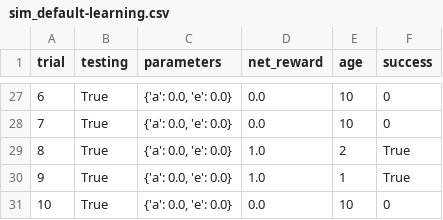
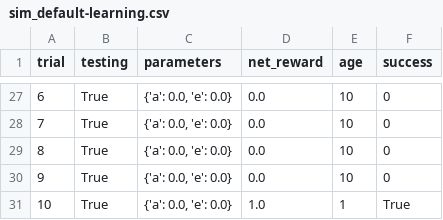
Before and after one commit to ResourceHog/POMDPCapstone, a CSV file: logs/sim_default-learning.csv, drawn as a sheet; only a part is shown, gaps mark what is left out; the diff covers the shown part only.

```diff
--- a/logs/sim_default-learning.csv
+++ b/logs/sim_default-learning.csv
@@ -28,4 +28,4 @@ trial,testing,parameters,net_reward,age,success
 7,True,"{'a': 0.0, 'e': 0.0}",0.0,10,0
-8,True,"{'a': 0.0, 'e': 0.0}",1.0,2,True
-9,True,"{'a': 0.0, 'e': 0.0}",1.0,1,True
-10,True,"{'a': 0.0, 'e': 0.0}",0.0,10,0
+8,True,"{'a': 0.0, 'e': 0.0}",0.0,10,0
+9,True,"{'a': 0.0, 'e': 0.0}",0.0,10,0
+10,True,"{'a': 0.0, 'e': 0.0}",1.0,1,True
```
Also changed, not shown: 1 added row, 1 removed row and 25 edited cells elsewhere in this file, 5 other files.
